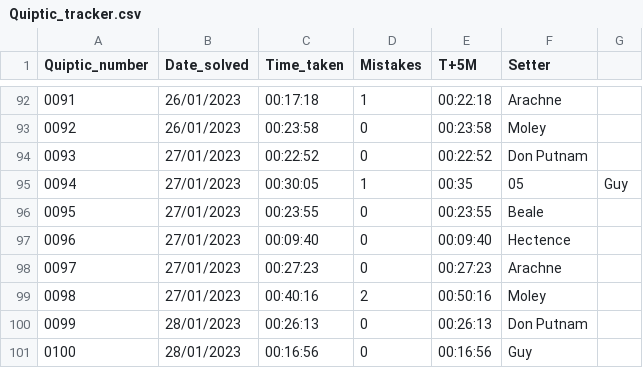
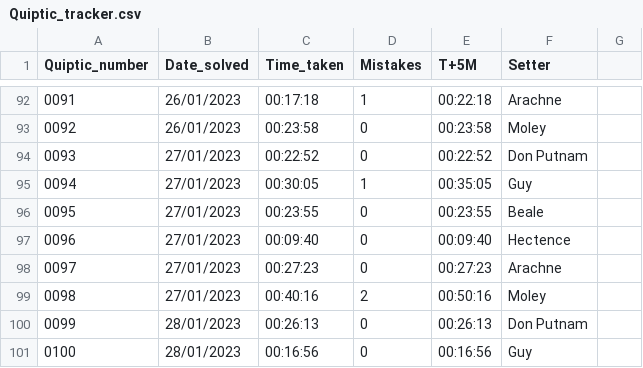
Before and after one commit to AngusRobinson/Crosswords, a CSV file: Quiptic_tracker.csv, drawn as a sheet; only a part is shown, gaps mark what is left out.

Commit message:
fixed typo

```diff
--- a/Quiptic_tracker.csv
+++ b/Quiptic_tracker.csv
@@ -94,3 +94,3 @@
 0093,27/01/2023,00:22:52,0,00:22:52,Don Putnam
-0094,27/01/2023,00:30:05,1,00:35,05,Guy
+0094,27/01/2023,00:30:05,1,00:35:05,Guy
 0095,27/01/2023,00:23:55,0,00:23:55,Beale
```
Also changed, not shown: 1 other file.
